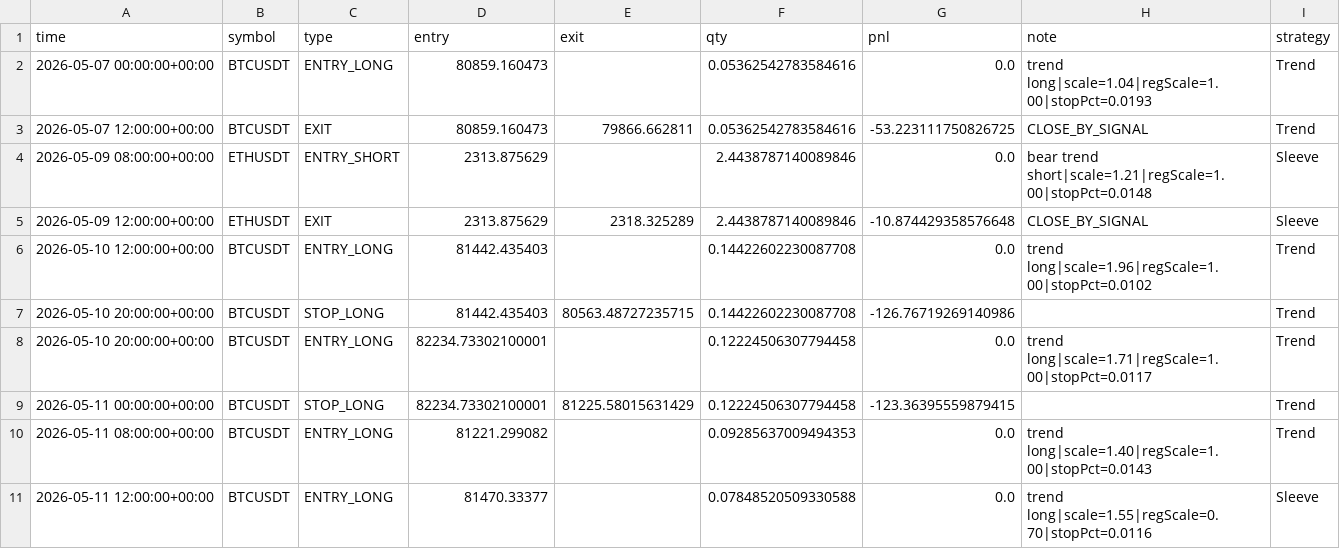
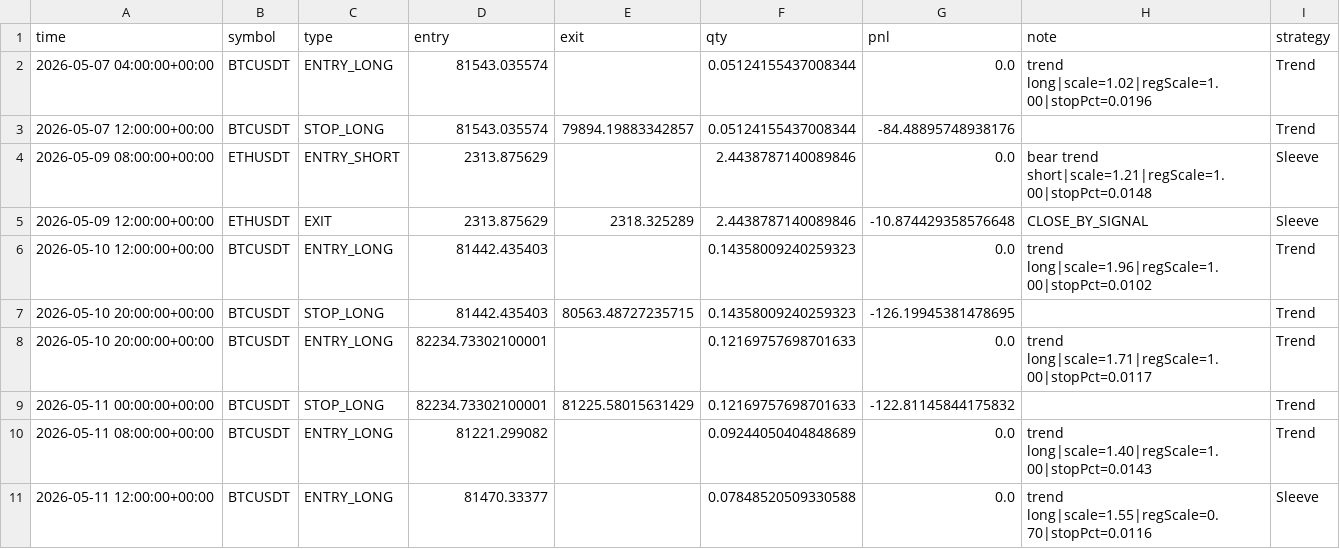
Before and after one commit to baeks0414/quant-4h-dual, a CSV file: results/paper_live_rt/trades.csv, drawn as a sheet; only a part is shown; the diff covers the shown part only.

```diff
--- a/results/paper_live_rt/trades.csv
+++ b/results/paper_live_rt/trades.csv
@@ -1,11 +1,11 @@
 time,symbol,type,entry,exit,qty,pnl,note,strategy
-2026-05-07 00:00:00+00:00,BTCUSDT,ENTRY_LONG,80859.160473,,0.05362542783584616,0.0,trend long|scale=1.04|regScale=1.00|stopPct=0.0193,Trend
-2026-05-07 12:00:00+00:00,BTCUSDT,EXIT,80859.160473,79866.662811,0.05362542783584616,-53.223111750826725,CLOSE_BY_SIGNAL,Trend
+2026-05-07 04:00:00+00:00,BTCUSDT,ENTRY_LONG,81543.035574,,0.05124155437008344,0.0,trend long|scale=1.02|regScale=1.00|stopPct=0.0196,Trend
+2026-05-07 12:00:00+00:00,BTCUSDT,STOP_LONG,81543.035574,79894.19883342857,0.05124155437008344,-84.48895748938176,,Trend
 2026-05-09 08:00:00+00:00,ETHUSDT,ENTRY_SHORT,2313.875629,,2.4438787140089846,0.0,bear trend short|scale=1.21|regScale=1.00|stopPct=0.0148,Sleeve
 2026-05-09 12:00:00+00:00,ETHUSDT,EXIT,2313.875629,2318.325289,2.4438787140089846,-10.874429358576648,CLOSE_BY_SIGNAL,Sleeve
-2026-05-10 12:00:00+00:00,BTCUSDT,ENTRY_LONG,81442.435403,,0.14422602230087708,0.0,trend long|scale=1.96|regScale=1.00|stopPct=0.0102,Trend
-2026-05-10 20:00:00+00:00,BTCUSDT,STOP_LONG,81442.435403,80563.48727235715,0.14422602230087708,-126.76719269140986,,Trend
-2026-05-10 20:00:00+00:00,BTCUSDT,ENTRY_LONG,82234.73302100001,,0.12224506307794458,0.0,trend long|scale=1.71|regScale=1.00|stopPct=0.0117,Trend
-2026-05-11 00:00:00+00:00,BTCUSDT,STOP_LONG,82234.73302100001,81225.58015631429,0.12224506307794458,-123.36395559879415,,Trend
-2026-05-11 08:00:00+00:00,BTCUSDT,ENTRY_LONG,81221.299082,,0.09285637009494353,0.0,trend long|scale=1.40|regScale=1.00|stopPct=0.0143,Trend
+2026-05-10 12:00:00+00:00,BTCUSDT,ENTRY_LONG,81442.435403,,0.14358009240259323,0.0,trend long|scale=1.96|regScale=1.00|stopPct=0.0102,Trend
+2026-05-10 20:00:00+00:00,BTCUSDT,STOP_LONG,81442.435403,80563.48727235715,0.14358009240259323,-126.19945381478695,,Trend
+2026-05-10 20:00:00+00:00,BTCUSDT,ENTRY_LONG,82234.73302100001,,0.12169757698701633,0.0,trend long|scale=1.71|regScale=1.00|stopPct=0.0117,Trend
+2026-05-11 00:00:00+00:00,BTCUSDT,STOP_LONG,82234.73302100001,81225.58015631429,0.12169757698701633,-122.81145844175832,,Trend
+2026-05-11 08:00:00+00:00,BTCUSDT,ENTRY_LONG,81221.299082,,0.09244050404848689,0.0,trend long|scale=1.40|regScale=1.00|stopPct=0.0143,Trend
 2026-05-11 12:00:00+00:00,BTCUSDT,ENTRY_LONG,81470.33377,,0.07848520509330588,0.0,trend long|scale=1.55|regScale=0.70|stopPct=0.0116,Sleeve
```
Also changed, not shown: 72 edited cells elsewhere in this file, results/paper_live_rt/equity_curve.csv, results/paper_live_rt/run_log.csv, 1 other file.
